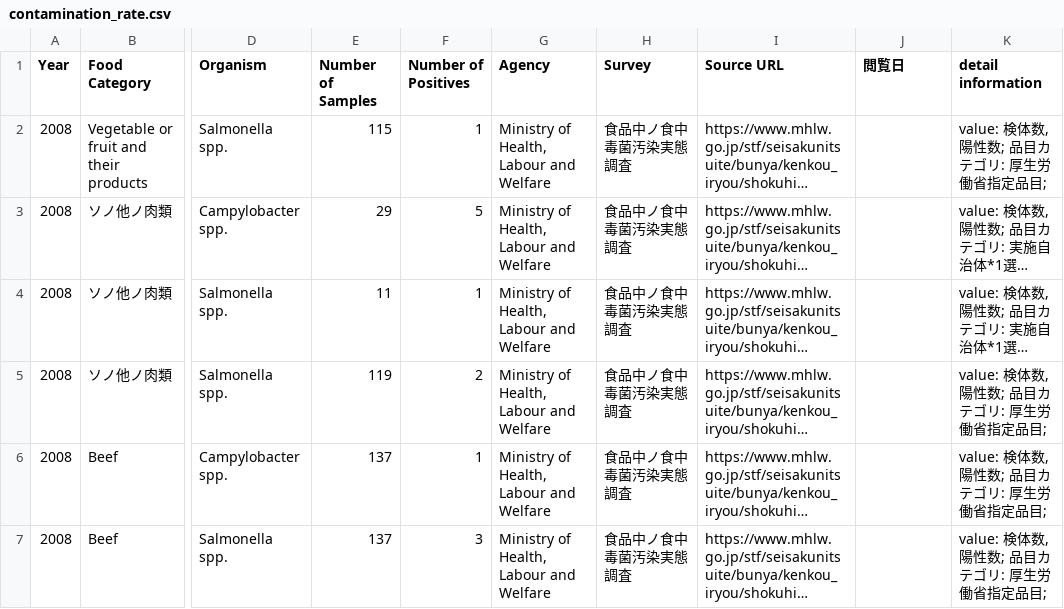
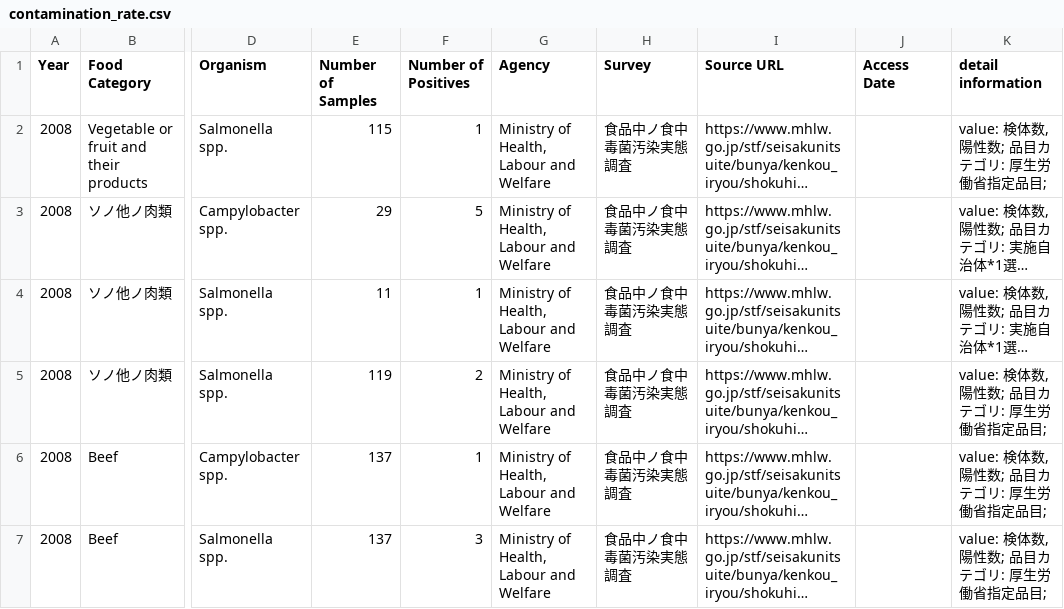
Before and after one commit to kento-koyama/food_micro_data_risk, a CSV file: database/contamination_rate.csv, drawn as a sheet; only a part is shown, gaps mark what is left out; long unchanged cells end in …; the diff names each change by its address in the sheet, - before the commit and + after, or states it on an @@ line.

Commit message:
Update contamination_rate.csv

```diff
--- a/database/contamination_rate.csv
+++ b/database/contamination_rate.csv
-J1: 閲覧日
+J1: Access Date
```
